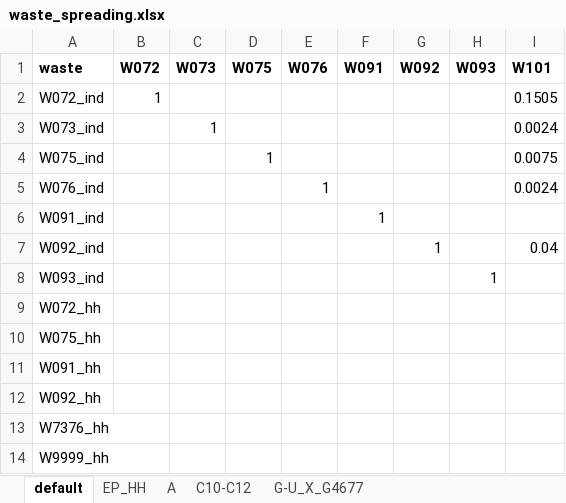
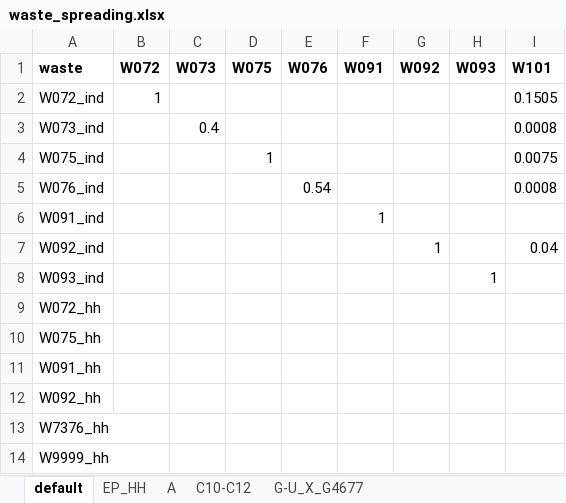
Before and after one commit to xapple/waste_flow, an Excel workbook: waste_flow/extra_data_xls/waste_spreading.xlsx, sheet default, drawn as a sheet; values as stored, in another font and other column widths than the file's, no borders; the diff names each change by its address in the sheet, - before the commit and + after, or states it on an @@ line.

```diff
--- a/waste_flow/extra_data_xls/waste_spreading.xlsx (sheet default)
+++ b/waste_flow/extra_data_xls/waste_spreading.xlsx (sheet default)
-C3 (W073): 1
+C3 (W073): 0.4
-I3 (W101): 0.0024
+I3 (W101): 0.0008
-E5 (W076): 1
+E5 (W076): 0.54
-I5 (W101): 0.0024
+I5 (W101): 0.0008
```
Also changed, not shown: sheet A, sheet C10-C12, sheet G-U_X_G4677, sheet EP_HH, waste_flow/extra_data_xls/treatment_to_full_name.xlsx, waste_flow/extra_data_xls/waste_to_full_name.xlsx, 3 other files.
